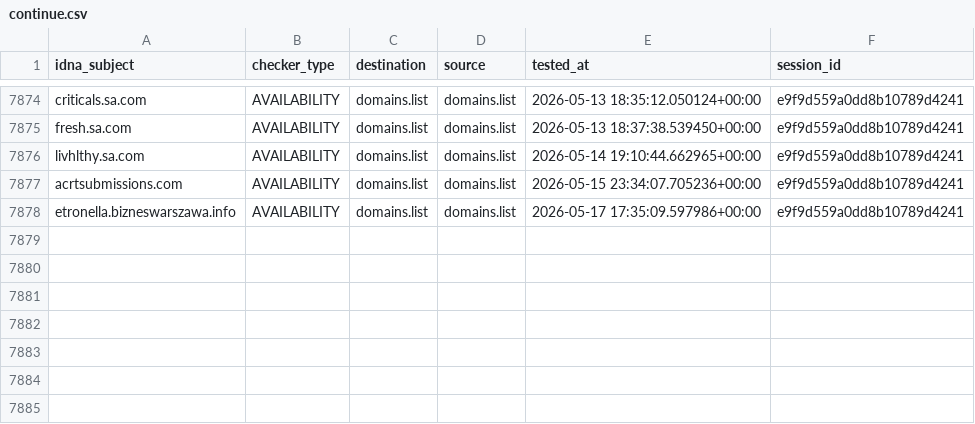
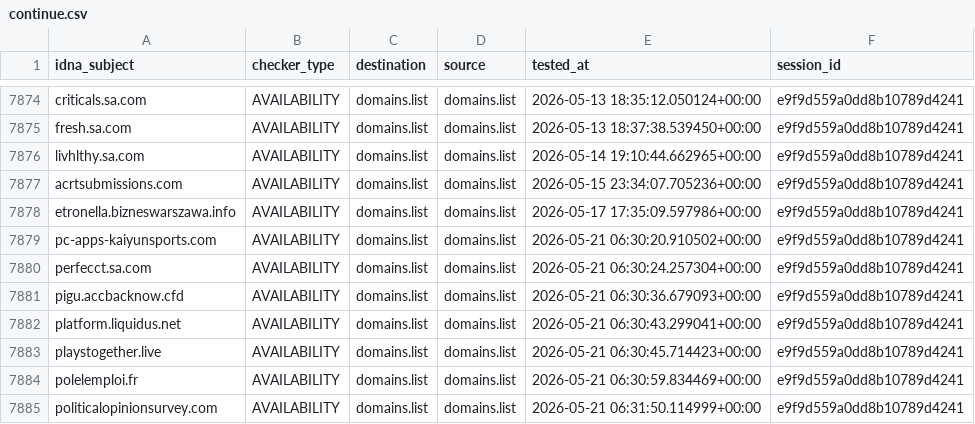
Before and after one commit to Ultimate-Hosts-Blacklist/someonewhocares.org, a CSV file: output/domains.list/continue.csv, drawn as a sheet; only a part is shown, gaps mark what is left out; the diff names each change by its address in the sheet, - before the commit and + after, or states it on an @@ line.

```diff
--- a/output/domains.list/continue.csv
+++ b/output/domains.list/continue.csv
+row 7879: pc-apps-kaiyunsports.com | AVAILABILITY | domains.list | domains.list | 2026-05-21 06:30:20.910502+00:00 | e9f9d559a0dd8b10789d4241
+row 7880: perfecct.sa.com | AVAILABILITY | domains.list | domains.list | 2026-05-21 06:30:24.257304+00:00 | e9f9d559a0dd8b10789d4241
+row 7881: pigu.accbacknow.cfd | AVAILABILITY | domains.list | domains.list | 2026-05-21 06:30:36.679093+00:00 | e9f9d559a0dd8b10789d4241
+row 7882: platform.liquidus.net | AVAILABILITY | domains.list | domains.list | 2026-05-21 06:30:43.299041+00:00 | e9f9d559a0dd8b10789d4241
+row 7883: playstogether.live | AVAILABILITY | domains.list | domains.list | 2026-05-21 06:30:45.714423+00:00 | e9f9d559a0dd8b10789d4241
+row 7884: polelemploi.fr | AVAILABILITY | domains.list | domains.list | 2026-05-21 06:30:59.834469+00:00 | e9f9d559a0dd8b10789d4241
+row 7885: politicalopinionsurvey.com | AVAILABILITY | domains.list | domains.list | 2026-05-21 06:31:50.114999+00:00 | e9f9d559a0dd8b10789d4241
```
Also changed, not shown: .pyfunceble/inactive.csv, .pyfunceble/whois.csv, 11 other files.
